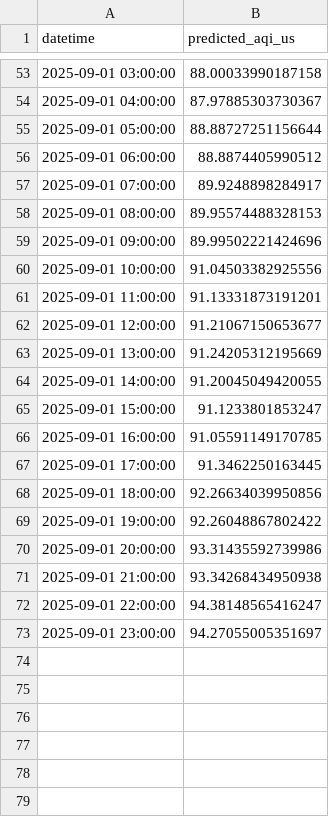
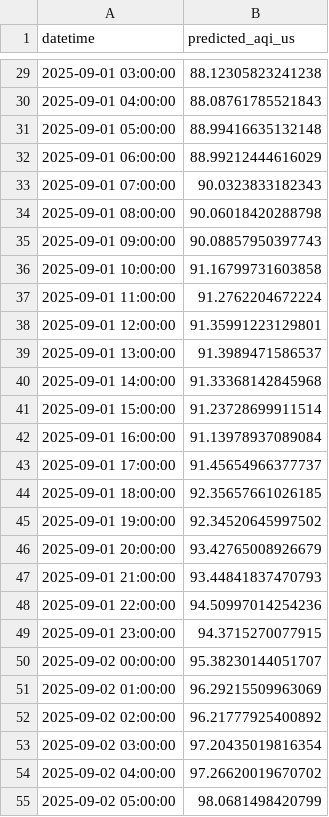
Before and after one commit to uma1r111/MLOps-AQI-Project, a CSV file: bentoml_forecast_output.csv, drawn as a sheet; only a part is shown, gaps mark what is left out; the diff covers the shown part only.

```diff
--- a/bentoml_forecast_output.csv
+++ b/bentoml_forecast_output.csv
@@ -53,21 +29,27 @@ datetime,predicted_aqi_us
-2025-09-01 03:00:00,88.00033990187158
-2025-09-01 04:00:00,87.97885303730367
-2025-09-01 05:00:00,88.88727251156644
-2025-09-01 06:00:00,88.8874405990512
-2025-09-01 07:00:00,89.9248898284917
-2025-09-01 08:00:00,89.95574488328153
-2025-09-01 09:00:00,89.99502221424696
-2025-09-01 10:00:00,91.04503382925556
-2025-09-01 11:00:00,91.13331873191201
-2025-09-01 12:00:00,91.21067150653677
-2025-09-01 13:00:00,91.24205312195669
-2025-09-01 14:00:00,91.20045049420055
-2025-09-01 15:00:00,91.1233801853247
-2025-09-01 16:00:00,91.05591149170785
-2025-09-01 17:00:00,91.3462250163445
-2025-09-01 18:00:00,92.26634039950856
-2025-09-01 19:00:00,92.26048867802422
-2025-09-01 20:00:00,93.31435592739986
-2025-09-01 21:00:00,93.34268434950938
-2025-09-01 22:00:00,94.38148565416247
-2025-09-01 23:00:00,94.27055005351697
+2025-09-01 03:00:00,88.12305823241238
+2025-09-01 04:00:00,88.08761785521843
+2025-09-01 05:00:00,88.99416635132148
+2025-09-01 06:00:00,88.99212444616029
+2025-09-01 07:00:00,90.0323833182343
+2025-09-01 08:00:00,90.06018420288798
+2025-09-01 09:00:00,90.08857950397743
+2025-09-01 10:00:00,91.16799731603858
+2025-09-01 11:00:00,91.2762204672224
+2025-09-01 12:00:00,91.35991223129801
+2025-09-01 13:00:00,91.3989471586537
+2025-09-01 14:00:00,91.33368142845968
+2025-09-01 15:00:00,91.23728699911514
+2025-09-01 16:00:00,91.13978937089084
+2025-09-01 17:00:00,91.45654966377737
+2025-09-01 18:00:00,92.35657661026185
+2025-09-01 19:00:00,92.34520645997502
+2025-09-01 20:00:00,93.42765008926679
+2025-09-01 21:00:00,93.44841837470793
+2025-09-01 22:00:00,94.50997014254236
+2025-09-01 23:00:00,94.3715270077915
+2025-09-02 00:00:00,95.38230144051707
+2025-09-02 01:00:00,96.29215509963069
+2025-09-02 02:00:00,96.21777925400892
+2025-09-02 03:00:00,97.20435019816354
+2025-09-02 04:00:00,97.26620019670702
+2025-09-02 05:00:00,98.0681498420799
```
Also changed, not shown: 18 added rows, 24 removed rows and 27 edited cells elsewhere in this file.
